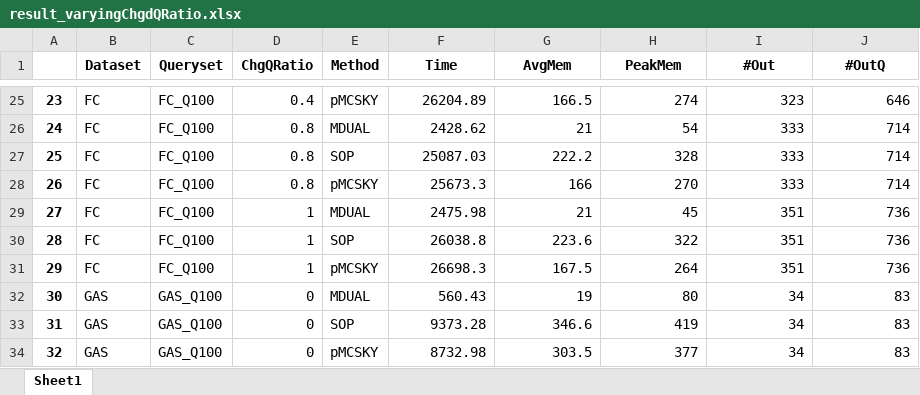
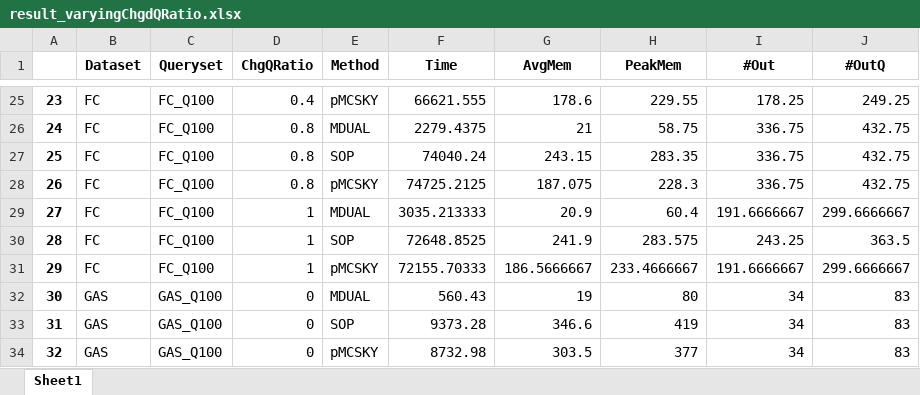
Before and after one commit to YoojuShin/SIGMOD2021LogScript, an Excel workbook: Metadata/result_varyingChgdQRatio.xlsx, sheet Sheet1, drawn as a sheet; only a part is shown, gaps mark what is left out; values as stored, in another font and other column widths than the file's, no borders; the diff covers the shown part only; the diff names each change by its address in the sheet, - before the commit and + after, or states it on an @@ line.

```diff
--- a/Metadata/result_varyingChgdQRatio.xlsx (sheet Sheet1)
+++ b/Metadata/result_varyingChgdQRatio.xlsx (sheet Sheet1)
-F25 (Time): 26204.89
+F25 (Time): 66621.555
-G25 (AvgMem): 166.5
+G25 (AvgMem): 178.6
-H25 (PeakMem): 274
+H25 (PeakMem): 229.55
-I25 (#Out): 323
+I25 (#Out): 178.25
-J25 (#OutQ): 646
+J25 (#OutQ): 249.25
-F26 (Time): 2428.62
+F26 (Time): 2279.4375
-H26 (PeakMem): 54
+H26 (PeakMem): 58.75
-I26:I28 (#Out): 333
+I26:I28 (#Out): 336.75
-J26:J28 (#OutQ): 714
+J26:J28 (#OutQ): 432.75
-F27 (Time): 25087.03
+F27 (Time): 74040.24
-G27 (AvgMem): 222.2
+G27 (AvgMem): 243.15
-H27 (PeakMem): 328
+H27 (PeakMem): 283.35
-F28 (Time): 25673.3
+F28 (Time): 74725.2125
-G28 (AvgMem): 166
+G28 (AvgMem): 187.075
-H28 (PeakMem): 270
+H28 (PeakMem): 228.3
-F29 (Time): 2475.98
+F29 (Time): 3035.213333
-G29 (AvgMem): 21
+G29 (AvgMem): 20.9
-H29 (PeakMem): 45
+H29 (PeakMem): 60.4
-I29 (#Out): 351
+I29 (#Out): 191.6666667
-J29 (#OutQ): 736
+J29 (#OutQ): 299.6666667
-F30 (Time): 26038.8
+F30 (Time): 72648.8525
-G30 (AvgMem): 223.6
+G30 (AvgMem): 241.9
-H30 (PeakMem): 322
+H30 (PeakMem): 283.575
-I30 (#Out): 351
+I30 (#Out): 243.25
-J30 (#OutQ): 736
+J30 (#OutQ): 363.5
-F31 (Time): 26698.3
+F31 (Time): 72155.70333
-G31 (AvgMem): 167.5
+G31 (AvgMem): 186.5666667
-H31 (PeakMem): 264
+H31 (PeakMem): 233.4666667
-I31 (#Out): 351
+I31 (#Out): 191.6666667
-J31 (#OutQ): 736
+J31 (#OutQ): 299.6666667
```
Also changed, not shown: 40 edited cells elsewhere in this sheet, Data/FigureData.xlsx, Metadata/result_default_numQuery.xlsx, 56 other files.
